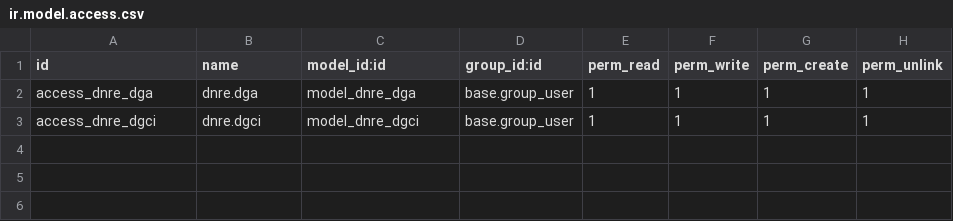
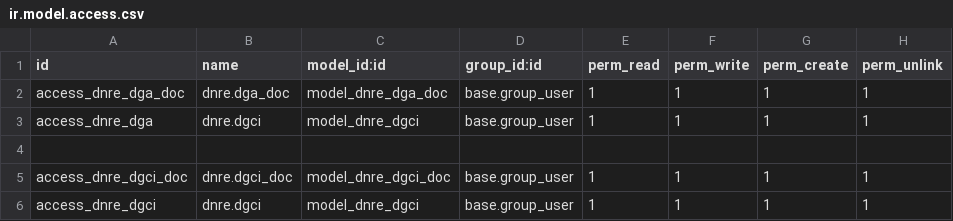
Before and after one commit to Ruben-JR/DNRE, a CSV file: dnre-addons/dnre/security/ir.model.access.csv, drawn as a sheet.

```diff
--- a/dnre-addons/dnre/security/ir.model.access.csv
+++ b/dnre-addons/dnre/security/ir.model.access.csv
@@ -1,3 +1,6 @@
 id,name,model_id:id,group_id:id,perm_read,perm_write,perm_create,perm_unlink
-access_dnre_dga,dnre.dga,model_dnre_dga,base.group_user,1,1,1,1
+access_dnre_dga_doc,dnre.dga_doc,model_dnre_dga_doc,base.group_user,1,1,1,1
+access_dnre_dga,dnre.dgci,model_dnre_dgci,base.group_user,1,1,1,1
+
+access_dnre_dgci_doc,dnre.dgci_doc,model_dnre_dgci_doc,base.group_user,1,1,1,1
 access_dnre_dgci,dnre.dgci,model_dnre_dgci,base.group_user,1,1,1,1
```
Also changed, not shown: 42 other files.
